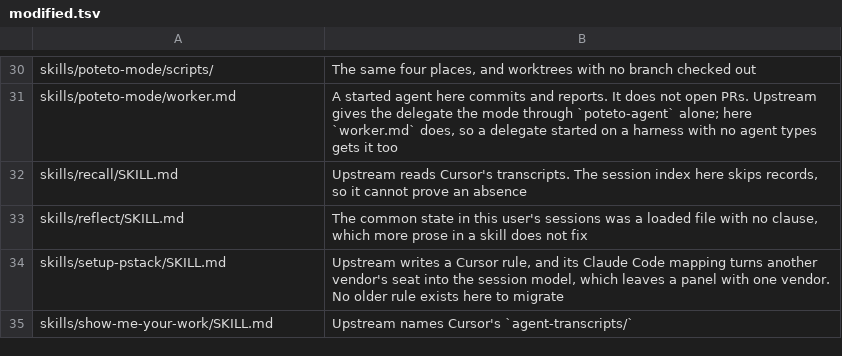
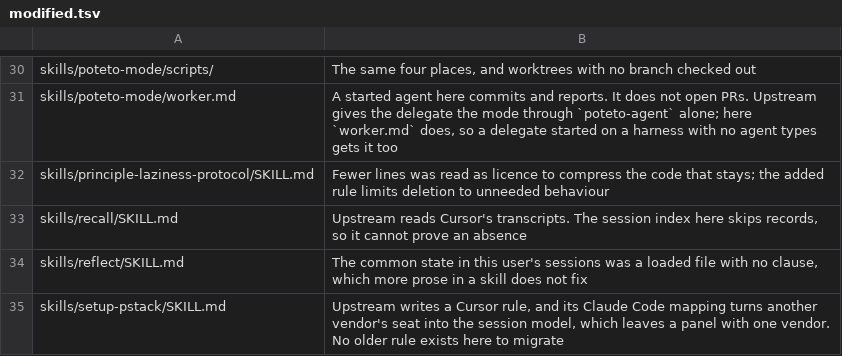
Before and after one commit to mulatta/skills, a TSV file: hstack/skills/track-pstack/references/modified.tsv, drawn as a sheet; only a part is shown, gaps mark what is left out; the shorter side is filled out with more unchanged rows.

Commit message:
principle-laziness-protocol: delete, don't compress
"Fewer lines beat elegant boilerplate" was read as licence to compress
the code that stays: a simplification pass dropped names, types, and
error messages along with the behaviour nobody needed. The user
corrected that in two sessions.

```diff
--- a/hstack/skills/track-pstack/references/modified.tsv
+++ b/hstack/skills/track-pstack/references/modified.tsv
@@ -31,2 +31,3 @@ skills/poteto-mode/scripts/	The same four places, and worktrees with no branch c
 skills/poteto-mode/worker.md	A started agent here commits and reports. It does not open PRs. Upstream gives the delegate the mode through `poteto-agent` alone; here `worker.md` does, so a delegate started on a harness with no agent types gets it too
+skills/principle-laziness-protocol/SKILL.md	"Fewer lines" was read as licence to compress the code that stays; the added rule limits deletion to unneeded behaviour
 skills/recall/SKILL.md	Upstream reads Cursor's transcripts. The session index here skips records, so it cannot prove an absence
```
Also changed, not shown: 1 other file.
